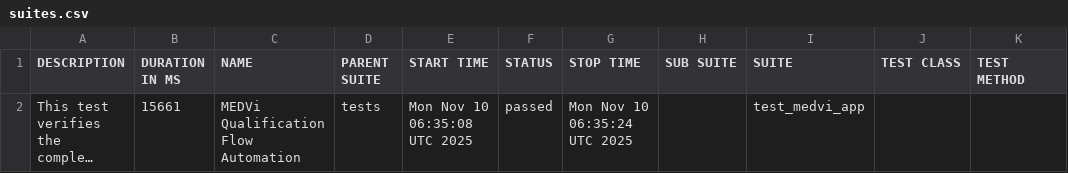
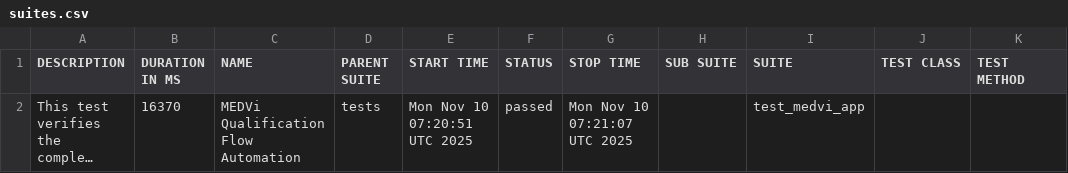
Before and after one commit to MedviHealth/Medvi-App-Automation-by-Muhammad, a CSV file: data/suites.csv, drawn as a sheet; long unchanged cells end in …; the diff names each change by its address in the sheet, - before the commit and + after, or states it on an @@ line.

```diff
--- a/data/suites.csv
+++ b/data/suites.csv
-B2 (DURATION IN MS): 15661
+B2 (DURATION IN MS): 16370
-E2 (START TIME): Mon Nov 10 06:35:08 UTC 2025
+E2 (START TIME): Mon Nov 10 07:20:51 UTC 2025
-G2 (STOP TIME): Mon Nov 10 06:35:24 UTC 2025
+G2 (STOP TIME): Mon Nov 10 07:21:07 UTC 2025
```
Also changed, not shown: 21 other files.
